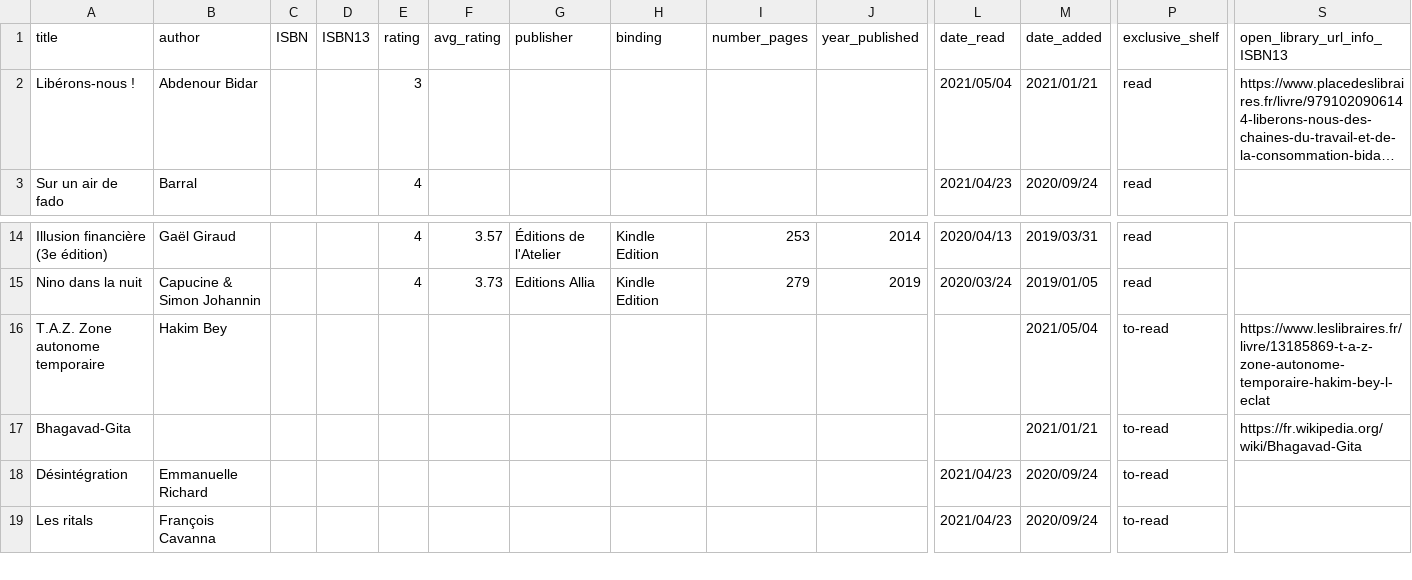
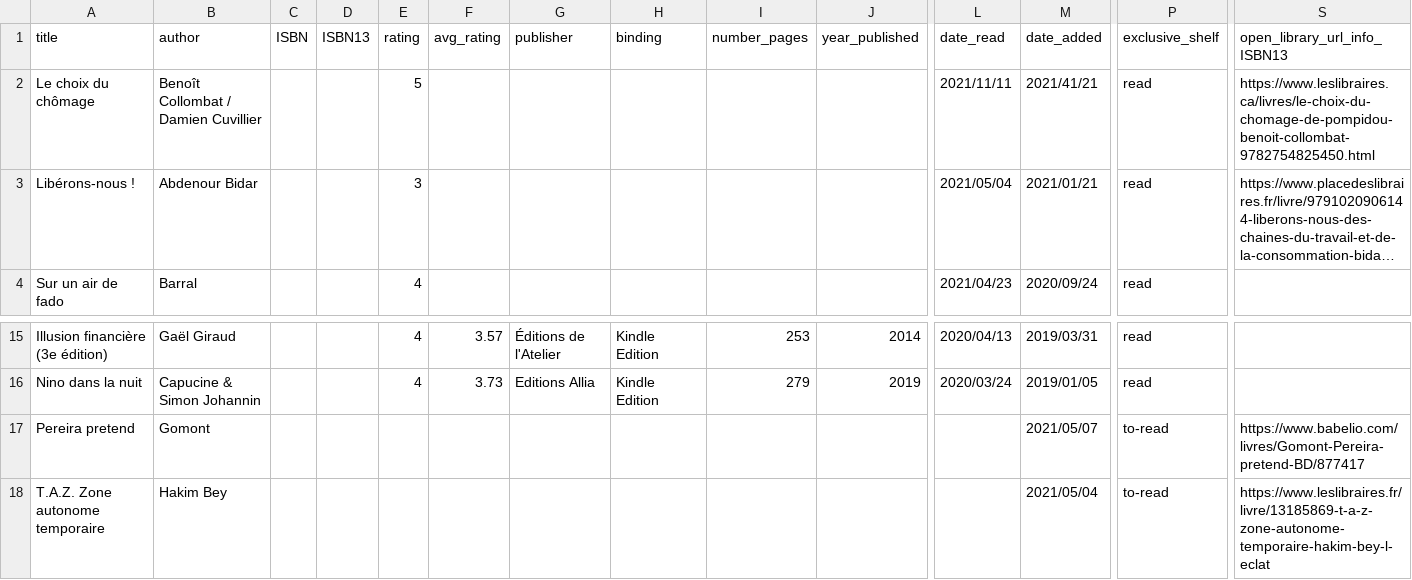
Before and after one commit to vidaruamarcosportugal/vidaruamarcosportugal.github.io, a CSV file: _data/books.csv, drawn as a sheet; only a part is shown, gaps mark what is left out; the shorter side is filled out with more unchanged rows; long unchanged cells end in …; rows hold the shown columns only; the diff names each change by its address in the sheet, - before the commit and + after, or states it on an @@ line.

Commit message:
books update

```diff
--- a/_data/books.csv
+++ b/_data/books.csv
+row 2: Le choix du chômage | Benoît Collombat / Damien Cuvillier |  |  | 5 |  |  |  |  |  | 2021/11/11 | 2021/41/21 | read | https://www.leslibraires.ca/livres/le-choix-du-chomage-de-pompidou-benoit-collombat-9782754825450.html
+row 17: Pereira pretend | Gomont |  |  |  |  |  |  |  |  |  | 2021/05/07 | to-read | https://www.babelio.com/livres/Gomont-Pereira-pretend-BD/877417
```
